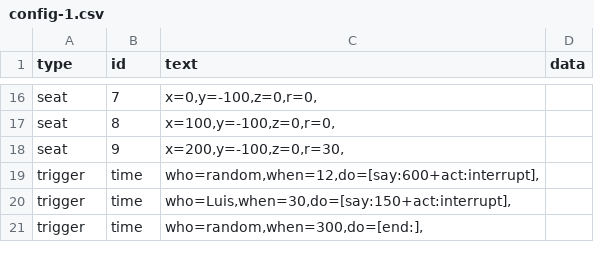
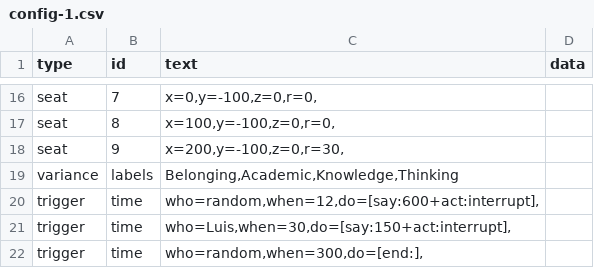
Before and after one commit to bferster/liza, a CSV file: data/config-1.csv, drawn as a sheet; only a part is shown, gaps mark what is left out.

Commit message:
lables in config

```diff
--- a/data/config-1.csv
+++ b/data/config-1.csv
@@ -18,2 +18,3 @@ seat,8,"x=100,y=-100,z=0,r=0,"
 seat,9,"x=200,y=-100,z=0,r=30,"
+variance,labels,"Belonging,Academic,Knowledge,Thinking"											
 trigger,time,"who=random,when=12,do=[say:600+act:interrupt],"
```
Also changed, not shown: data/config-2.csv, 1 other file.
